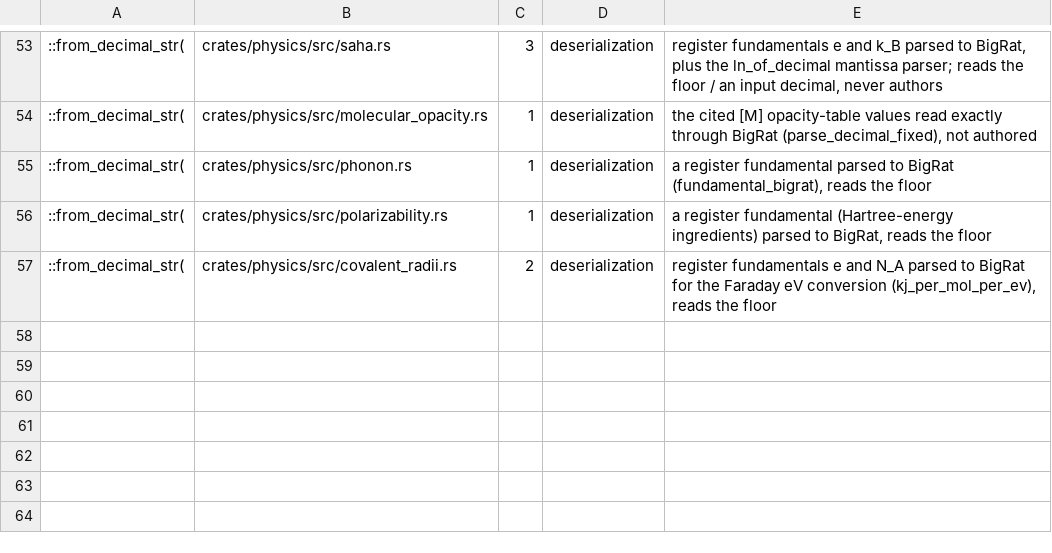
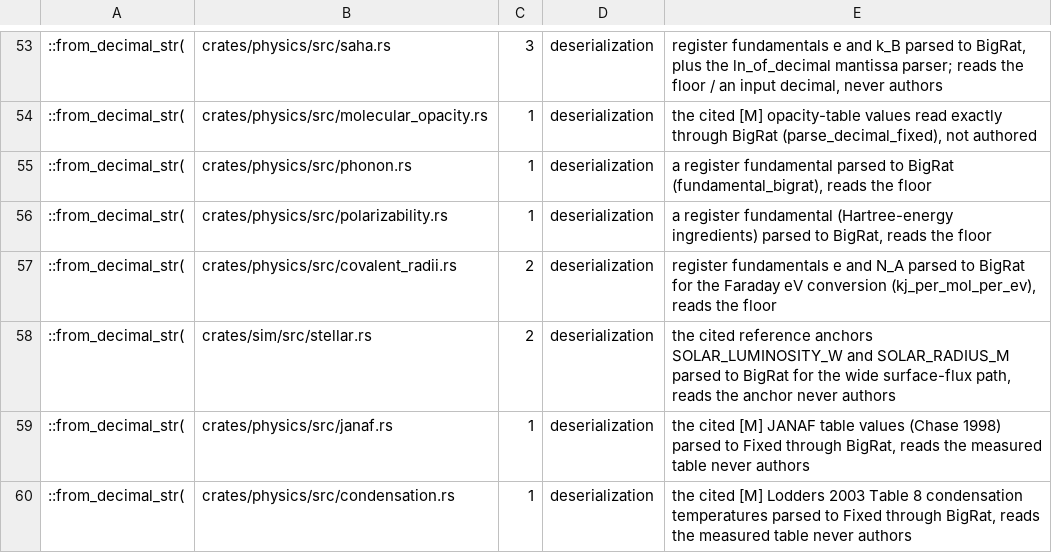
Before and after one commit to nathanfraske/Deep-Emergent-Civ-Simulator, a TSV file: scripts/constructor_baseline.tsv, drawn as a sheet; only a part is shown, gaps mark what is left out.

```diff
--- a/scripts/constructor_baseline.tsv
+++ b/scripts/constructor_baseline.tsv
@@ -57 +57,4 @@
 ::from_decimal_str(	crates/physics/src/covalent_radii.rs	2	deserialization	register fundamentals e and N_A parsed to BigRat for the Faraday eV conversion (kj_per_mol_per_ev), reads the floor
+::from_decimal_str(	crates/sim/src/stellar.rs	2	deserialization	the cited reference anchors SOLAR_LUMINOSITY_W and SOLAR_RADIUS_M parsed to BigRat for the wide surface-flux path, reads the anchor never authors
+::from_decimal_str(	crates/physics/src/janaf.rs	1	deserialization	the cited [M] JANAF table values (Chase 1998) parsed to Fixed through BigRat, reads the measured table never authors
+::from_decimal_str(	crates/physics/src/condensation.rs	1	deserialization	the cited [M] Lodders 2003 Table 8 condensation temperatures parsed to Fixed through BigRat, reads the measured table never authors
```
Also changed, not shown: 3 other files.
